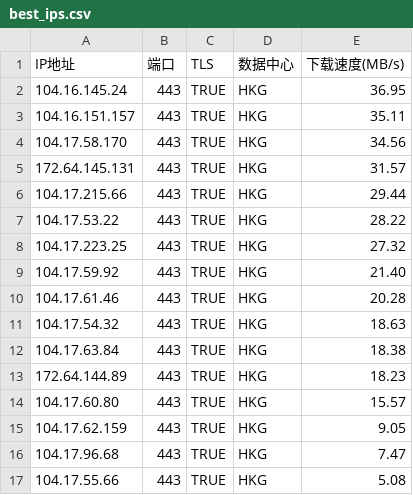
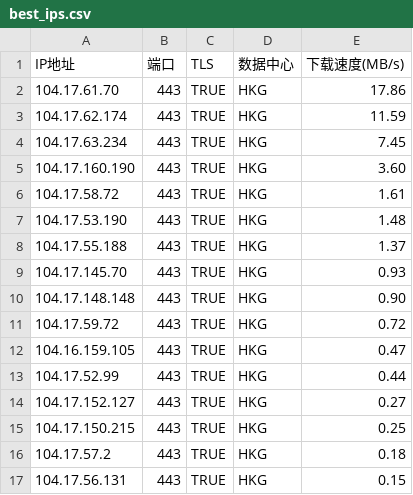
Before and after one commit to MarshallEriksen-Neura/WorkerVless2sub, a CSV file: best_ips.csv, drawn as a sheet; only a part is shown; the diff covers the shown part only.

Commit message:
Update best_ips.csv via local CFST (2026-09-05)

```diff
--- a/best_ips.csv
+++ b/best_ips.csv
@@ -1,17 +1,17 @@
 IP地址,端口,TLS,数据中心,下载速度(MB/s)
-104.16.145.24,443,TRUE,HKG,36.95
-104.16.151.157,443,TRUE,HKG,35.11
-104.17.58.170,443,TRUE,HKG,34.56
-172.64.145.131,443,TRUE,HKG,31.57
-104.17.215.66,443,TRUE,HKG,29.44
-104.17.53.22,443,TRUE,HKG,28.22
-104.17.223.25,443,TRUE,HKG,27.32
-104.17.59.92,443,TRUE,HKG,21.40
-104.17.61.46,443,TRUE,HKG,20.28
-104.17.54.32,443,TRUE,HKG,18.63
-104.17.63.84,443,TRUE,HKG,18.38
-172.64.144.89,443,TRUE,HKG,18.23
-104.17.60.80,443,TRUE,HKG,15.57
-104.17.62.159,443,TRUE,HKG,9.05
-104.17.96.68,443,TRUE,HKG,7.47
-104.17.55.66,443,TRUE,HKG,5.08
+104.17.61.70,443,TRUE,HKG,17.86
+104.17.62.174,443,TRUE,HKG,11.59
+104.17.63.234,443,TRUE,HKG,7.45
+104.17.160.190,443,TRUE,HKG,3.60
+104.17.58.72,443,TRUE,HKG,1.61
+104.17.53.190,443,TRUE,HKG,1.48
+104.17.55.188,443,TRUE,HKG,1.37
+104.17.145.70,443,TRUE,HKG,0.93
+104.17.148.148,443,TRUE,HKG,0.90
+104.17.59.72,443,TRUE,HKG,0.72
+104.16.159.105,443,TRUE,HKG,0.47
+104.17.52.99,443,TRUE,HKG,0.44
+104.17.152.127,443,TRUE,HKG,0.27
+104.17.150.215,443,TRUE,HKG,0.25
+104.17.57.2,443,TRUE,HKG,0.18
+104.17.56.131,443,TRUE,HKG,0.15
```
Also changed, not shown: 2 edited cells elsewhere in this file.
